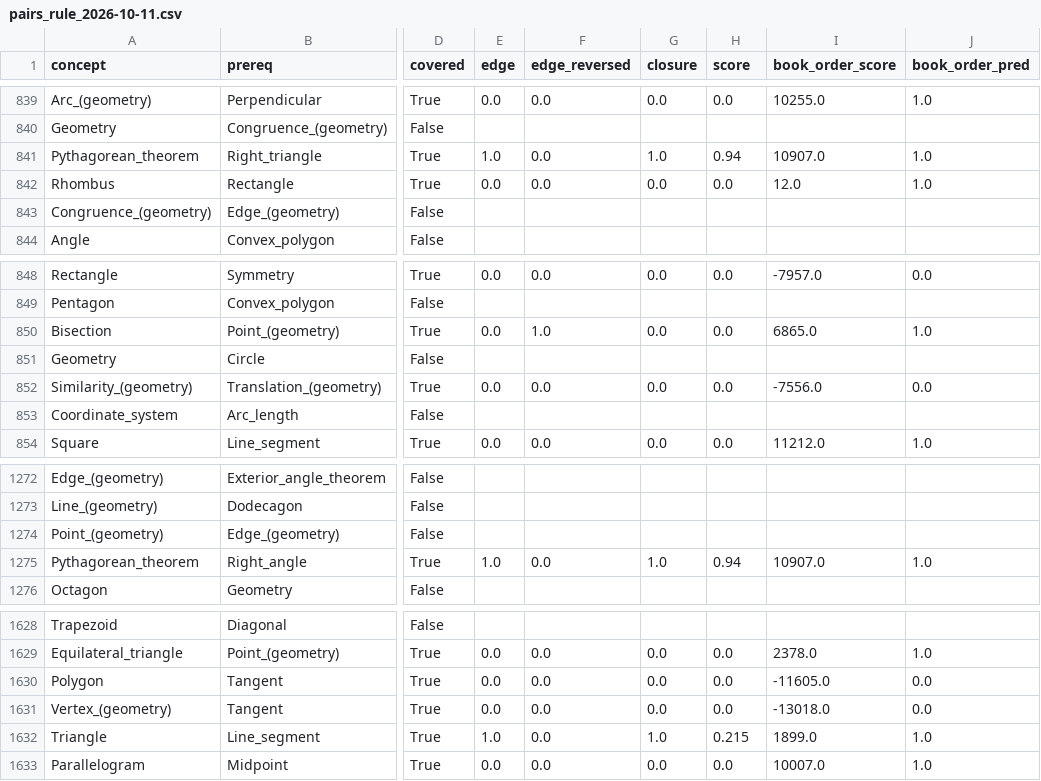
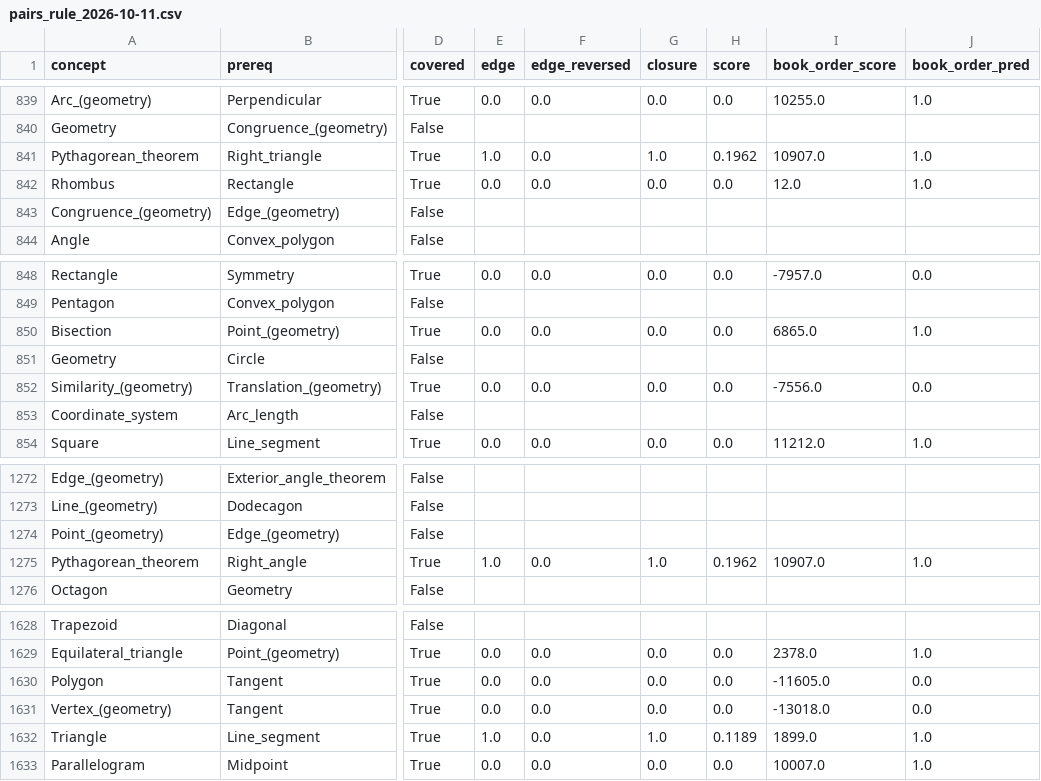
Before and after one commit to thegreatvoid/LearnKG, a CSV file: data_output/eval_framework/prerequisite/pairs_rule_2026-10-11.csv, drawn as a sheet; only a part is shown, gaps mark what is left out; the diff covers the shown part only; the diff names each change by its address in the sheet, - before the commit and + after, or states it on an @@ line.

```diff
--- a/data_output/eval_framework/prerequisite/pairs_rule_2026-10-11.csv
+++ b/data_output/eval_framework/prerequisite/pairs_rule_2026-10-11.csv
-H841 (score): 0.94
+H841 (score): 0.1962
-F850 (edge_reversed): 1.0
+F850 (edge_reversed): 0.0
-H1275 (score): 0.94
+H1275 (score): 0.1962
-H1632 (score): 0.215
+H1632 (score): 0.1189
```
Also changed, not shown: 17 edited cells elsewhere in this file, data_output/ck12_geometry/candidate_pairs.csv, data_output/ck12_geometry/concepts.csv, 20 other files.
